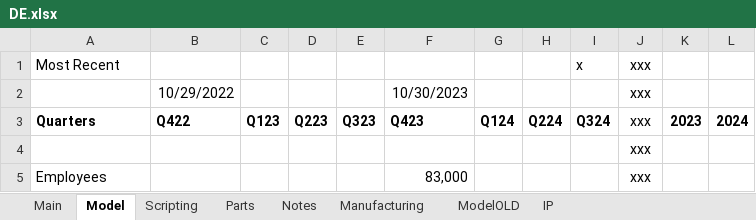
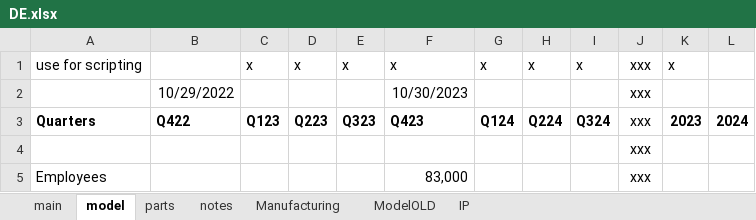
Before and after one commit to cchristner/models, an Excel workbook: DE/DE.xlsx, sheet model, drawn as a sheet; only a part is shown; values as stored, in another font and other column widths than the file's, no borders; removed rows and columns are numbered as before the commit, all else as after; the diff names each change by its address in the sheet, - before the commit and + after, or states it on an @@ line.

Commit message:
update machinery info script

```diff
--- a/DE/DE.xlsx (sheet model)
+++ b/DE/DE.xlsx (sheet model)
-sheet tab: Main
+sheet tab: main
-sheet tab: Model
+sheet tab: model
-sheet tab: Parts
+sheet tab: parts
-sheet tab: Notes
+sheet tab: notes
-sheet tab: Scripting
-row 1: Most Recent |  |  |  |  |  |  |  | x | xxx
+row 1: use for scripting |  | x | x | x | x | x | x | x | xxx | x
```
Also changed, not shown: formulas that keep their value, CNH/CNH.xlsx, 1 other file.
